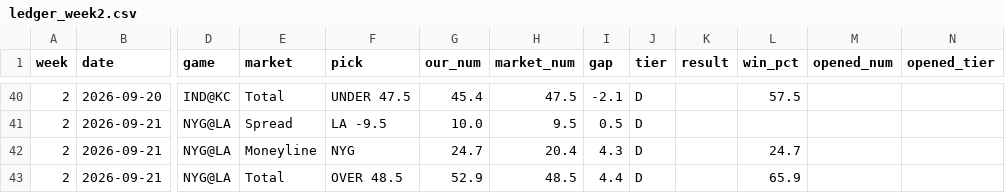
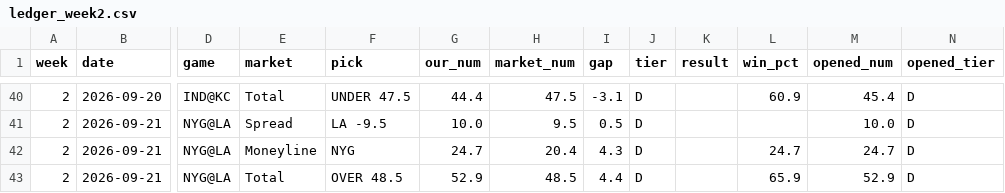
Before and after one commit to fourty2se7en/nfl-card, a CSV file: scripts/ledger_week2.csv, drawn as a sheet; only a part is shown, gaps mark what is left out; the diff covers the shown part only; the diff names each change by its address in the sheet, - before the commit and + after, or states it on an @@ line.

```diff
--- a/scripts/ledger_week2.csv
+++ b/scripts/ledger_week2.csv
-G40 (our_num): 45.4
+G40 (our_num): 44.4
-I40 (gap): -2.1
+I40 (gap): -3.1
-L40 (win_pct): 57.5
+L40 (win_pct): 60.9
-M40 (opened_num): (empty)
+M40 (opened_num): 45.4
-N40:N43 (opened_tier): (empty)
+N40:N43 (opened_tier): D
-M41 (opened_num): (empty)
+M41 (opened_num): 10.0
-M42 (opened_num): (empty)
+M42 (opened_num): 24.7
-M43 (opened_num): (empty)
+M43 (opened_num): 52.9
```
Also changed, not shown: 78 edited cells elsewhere in this file, scripts/ledger_history.csv, site/ledger_week2.csv, 4 other files.
